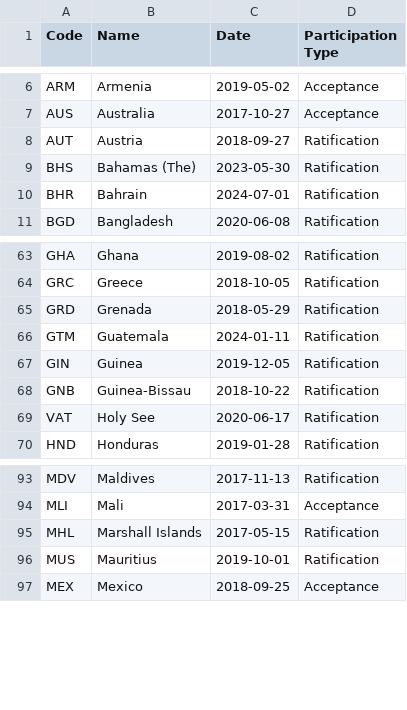
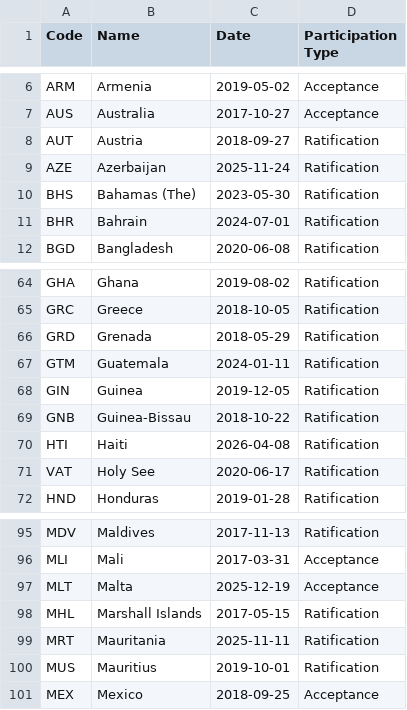
Before and after one commit to openclimatedata/kigali-amendment-entry-into-force, a CSV file: data/kigali-amendment.csv, drawn as a sheet; only a part is shown, gaps mark what is left out.

Commit message:
Update data

```diff
--- a/data/kigali-amendment.csv
+++ b/data/kigali-amendment.csv
@@ -8,2 +8,3 @@ AUS,Australia,2017-10-27,Acceptance
 AUT,Austria,2018-09-27,Ratification
+AZE,Azerbaijan,2025-11-24,Ratification
 BHS,Bahamas (The),2023-05-30,Ratification
@@ -68,2 +69,3 @@ GIN,Guinea,2019-12-05,Ratification
 GNB,Guinea-Bissau,2018-10-22,Ratification
+HTI,Haiti,2026-04-08,Ratification
 VAT,Holy See,2020-06-17,Ratification
@@ -94,3 +96,5 @@ MDV,Maldives,2017-11-13,Ratification
 MLI,Mali,2017-03-31,Acceptance
+MLT,Malta,2025-12-19,Acceptance
 MHL,Marshall Islands,2017-05-15,Ratification
+MRT,Mauritania,2025-11-11,Ratification
 MUS,Mauritius,2019-10-01,Ratification
```
